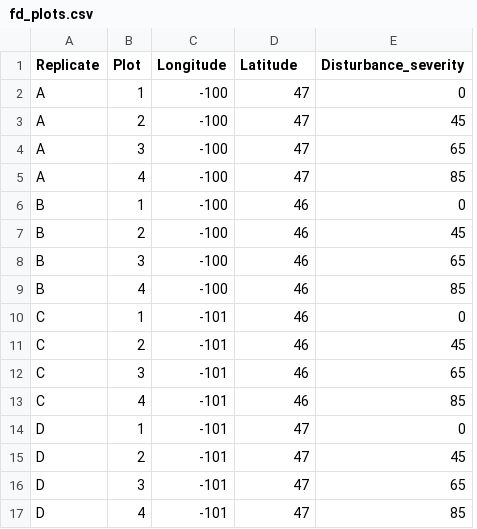
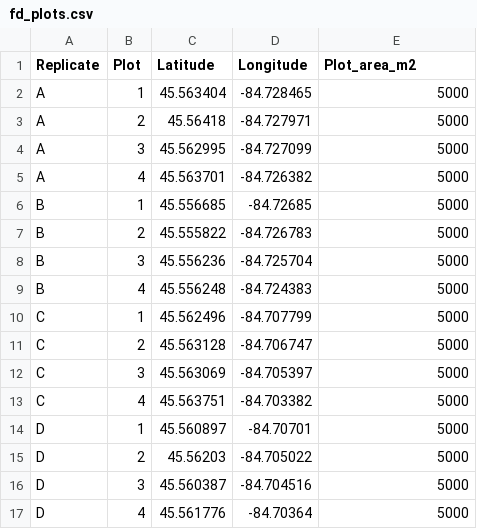
Before and after one commit to FoRTExperiment/fortedata, a CSV file: inst/extdata/fd_plots.csv, drawn as a sheet; removed rows and columns are numbered as before the commit, all else as after; the diff names each change by its address in the sheet, - before the commit and + after, or states it on an @@ line.

Commit message:
Add real-ish data in three separate tables

```diff
--- a/inst/extdata/fd_plots.csv
+++ b/inst/extdata/fd_plots.csv
-column C (Longitude), rows 2-17: -100 | -100 | -100 | -100 | -100 | -100 | -100 | -100 | -101 | -101 | -101 | -101 | -101 | -101 | -101 | -101
+column D (Longitude), rows 2-17: -84.728465 | -84.727971 | -84.727099 | -84.726382 | -84.72685 | -84.726783 | -84.725704 | -84.724383 | -84.707799 | -84.706747 | -84.705397 | -84.703382 | -84.70701 | -84.705022 | -84.704516 | -84.70364
-E1: Disturbance_severity
+E1: Plot_area_m2
-C2 (Latitude): 47
+C2 (Latitude): 45.563404
-E2 (Plot_area_m2): 0
+E2 (Plot_area_m2): 5000
-C3 (Latitude): 47
+C3 (Latitude): 45.56418
-E3 (Plot_area_m2): 45
+E3 (Plot_area_m2): 5000
-C4 (Latitude): 47
+C4 (Latitude): 45.562995
-E4 (Plot_area_m2): 65
+E4 (Plot_area_m2): 5000
-C5 (Latitude): 47
+C5 (Latitude): 45.563701
-E5 (Plot_area_m2): 85
+E5 (Plot_area_m2): 5000
-C6 (Latitude): 46
+C6 (Latitude): 45.556685
-E6 (Plot_area_m2): 0
+E6 (Plot_area_m2): 5000
-C7 (Latitude): 46
+C7 (Latitude): 45.555822
-E7 (Plot_area_m2): 45
+E7 (Plot_area_m2): 5000
-C8 (Latitude): 46
+C8 (Latitude): 45.556236
-E8 (Plot_area_m2): 65
+E8 (Plot_area_m2): 5000
-C9 (Latitude): 46
+C9 (Latitude): 45.556248
-E9 (Plot_area_m2): 85
+E9 (Plot_area_m2): 5000
-C10 (Latitude): 46
+C10 (Latitude): 45.562496
-E10 (Plot_area_m2): 0
+E10 (Plot_area_m2): 5000
-C11 (Latitude): 46
+C11 (Latitude): 45.563128
-E11 (Plot_area_m2): 45
+E11 (Plot_area_m2): 5000
-C12 (Latitude): 46
+C12 (Latitude): 45.563069
-E12 (Plot_area_m2): 65
+E12 (Plot_area_m2): 5000
-C13 (Latitude): 46
+C13 (Latitude): 45.563751
-E13 (Plot_area_m2): 85
+E13 (Plot_area_m2): 5000
-C14 (Latitude): 47
+C14 (Latitude): 45.560897
-E14 (Plot_area_m2): 0
+E14 (Plot_area_m2): 5000
-C15 (Latitude): 47
+C15 (Latitude): 45.56203
-E15 (Plot_area_m2): 45
+E15 (Plot_area_m2): 5000
-C16 (Latitude): 47
+C16 (Latitude): 45.560387
-E16 (Plot_area_m2): 65
+E16 (Plot_area_m2): 5000
-C17 (Latitude): 47
+C17 (Latitude): 45.561776
-E17 (Plot_area_m2): 85
+E17 (Plot_area_m2): 5000
```
Also changed, not shown: 7 other files.
